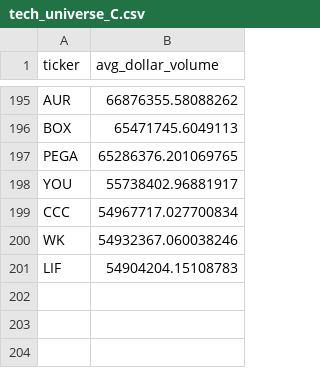
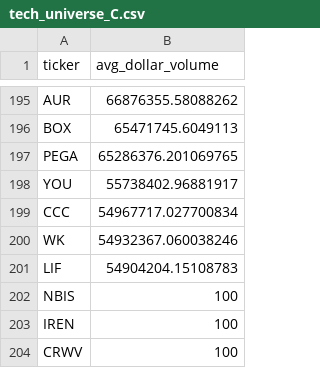
Before and after one commit to btaoli2009/quant, a CSV file: tech_universe_C.csv, drawn as a sheet; only a part is shown, gaps mark what is left out.

Commit message:
add download Data script

```diff
--- a/tech_universe_C.csv
+++ b/tech_universe_C.csv
@@ -201 +201,4 @@ WK,54932367.060038246
 LIF,54904204.15108783
+NBIS,100
+IREN,100
+CRWV,100
```
Also changed, not shown: 1 other file.
